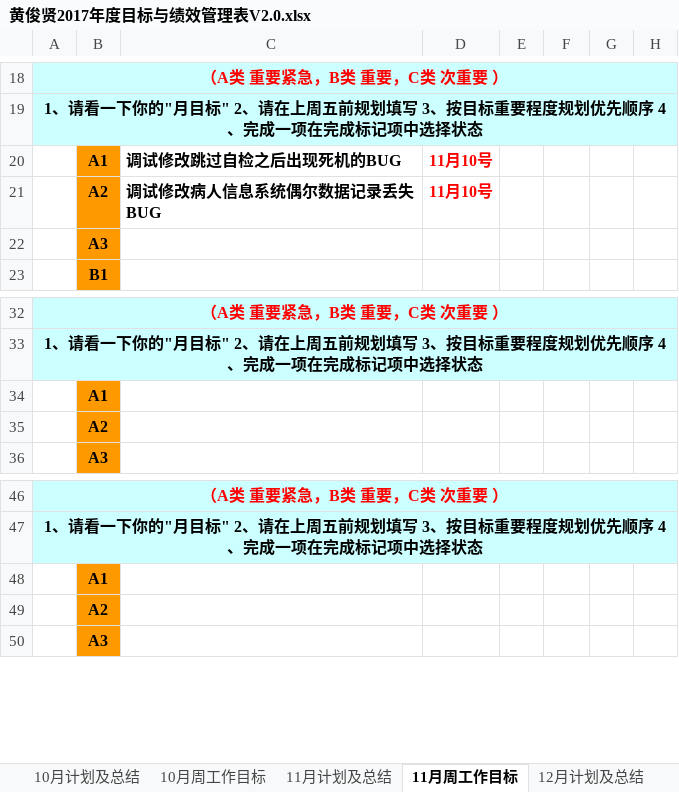
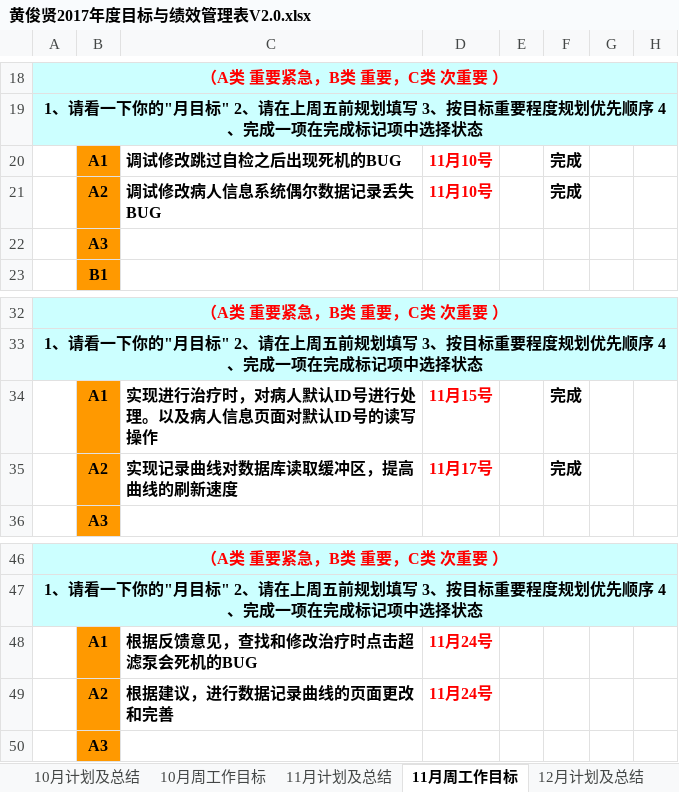
Before and after one commit to kjiawei/workCode, an Excel workbook: ji_hua work/黄俊贤2017年度目标与绩效管理表V2.0.xlsx, sheet 11月周工作目标, drawn as a sheet; only a part is shown, gaps mark what is left out; values as stored, in another font and other column widths than the file's, no borders; removed rows and columns are numbered as before the commit, all else as after; the diff names each change by its address in the sheet, - before the commit and + after, or states it on an @@ line.

```diff
--- a/ji_hua work/黄俊贤2017年度目标与绩效管理表V2.0.xlsx (sheet 11月周工作目标)
+++ b/ji_hua work/黄俊贤2017年度目标与绩效管理表V2.0.xlsx (sheet 11月周工作目标)
-F20:F21: (empty)
+F20:F21: 完成
-row 34:  | A1
-row 35:  | A2
+row 34:  | A1 | 实现进行治疗时，对病人默认ID号进行处理。以及病人信息页面对默认ID号的读写操作 | 11月15号 |  | 完成
+row 35:  | A2 | 实现记录曲线对数据库读取缓冲区，提高曲线的刷新速度 | 11月17号 |  | 完成
-row 48:  | A1
-row 49:  | A2
+row 48:  | A1 | 根据反馈意见，查找和修改治疗时点击超滤泵会死机的BUG | 11月24号
+row 49:  | A2 | 根据建议，进行数据记录曲线的页面更改和完善 | 11月24号
```
Also changed, not shown: 1 other file.
